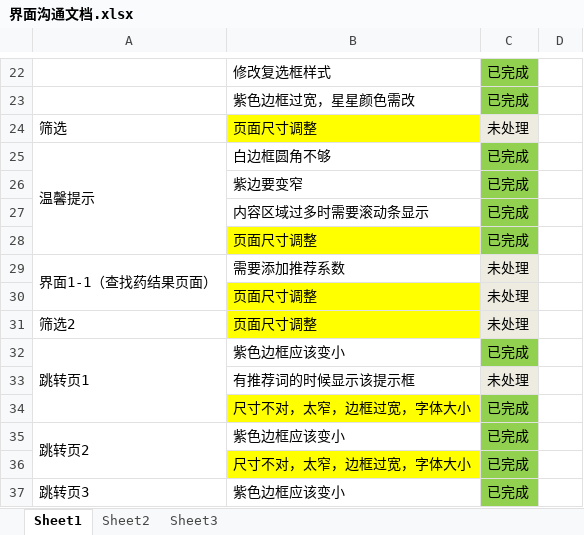
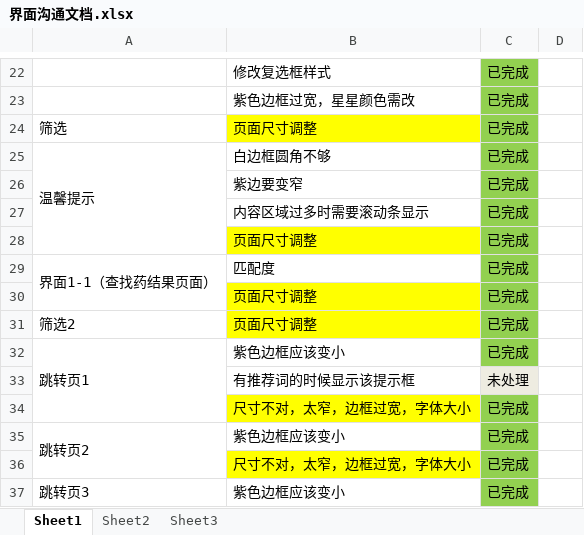
Before and after one commit to chenchongyu/zdy_flutter, an Excel workbook: 界面沟通文档.xlsx, sheet Sheet1, drawn as a sheet; only a part is shown, gaps mark what is left out; values as stored, in another font and other column widths than the file's, no borders; the diff names each change by its address in the sheet, - before the commit and + after, or states it on an @@ line.

```diff
--- a/界面沟通文档.xlsx (sheet Sheet1)
+++ b/界面沟通文档.xlsx (sheet Sheet1)
-C24: 未处理
+C24: 已完成
-C24 fill: #EEECE1
+C24 fill: #92D050
-B29: 需要添加推荐系数
+B29: 匹配度
-C29:C31: 未处理
+C29:C31: 已完成
-C29:C31 fill: #EEECE1
+C29:C31 fill: #92D050
```
Also changed, not shown: 8 other files.
